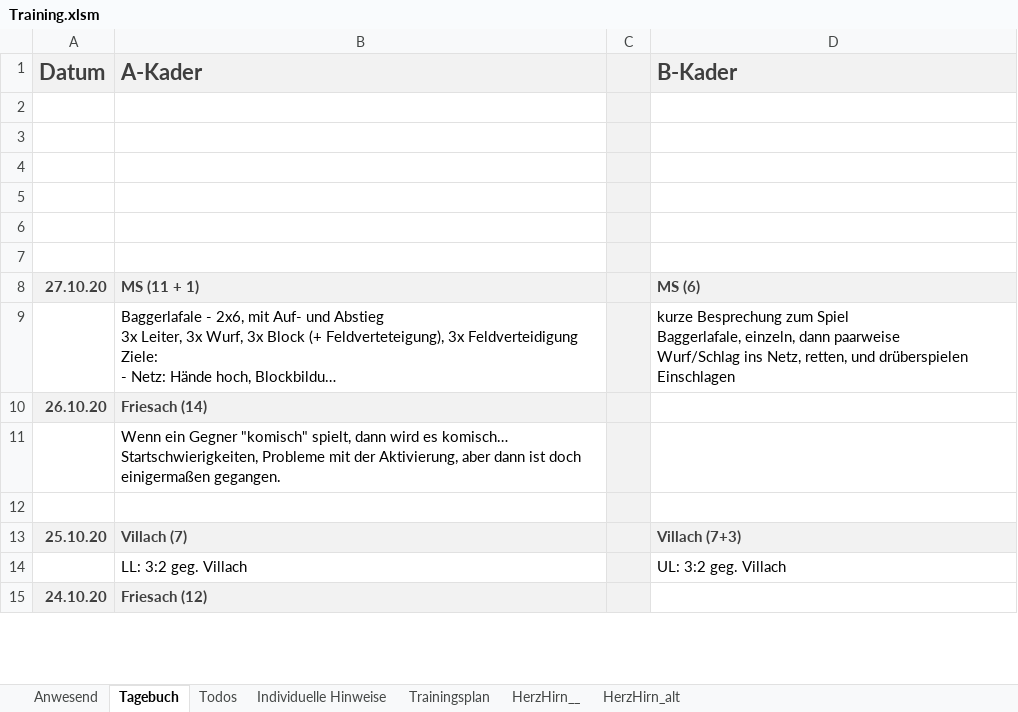
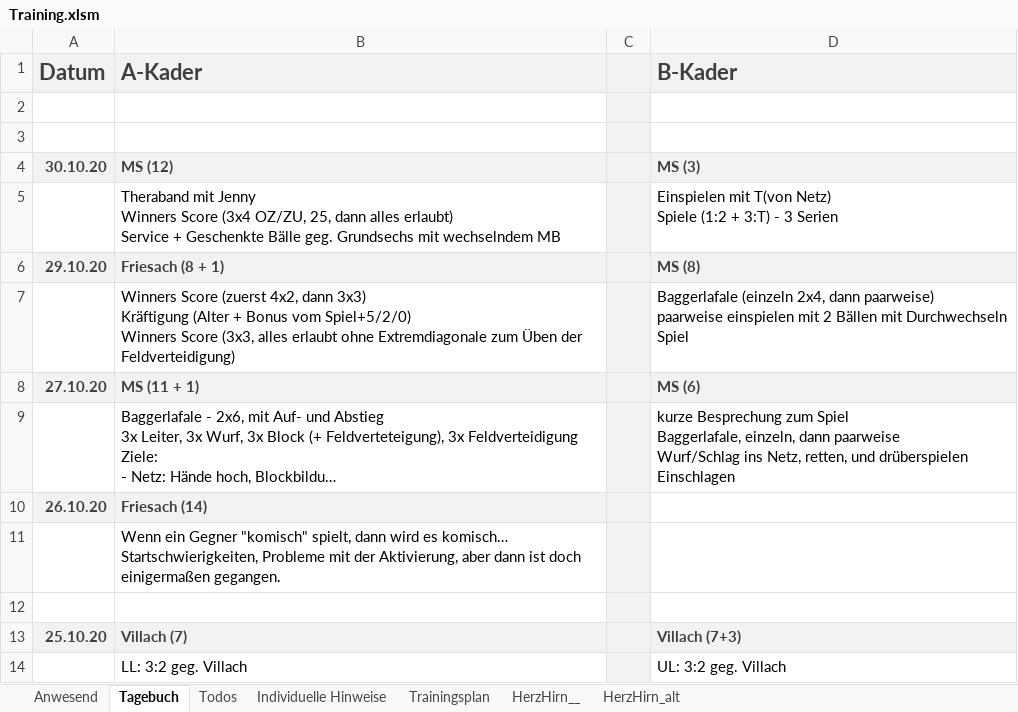
Before and after one commit to volleybase/brueckl-hotvolleys-source, an Excel workbook: _work/presence/excel/Training.xlsm, sheet Tagebuch, drawn as a sheet; only a part is shown; the shorter side is filled out with more unchanged rows; long unchanged cells end in …; values as stored, in another font and other column widths than the file's, no borders; charts and pictures not drawn; ↵ is a line break in a cell; the diff names each change by its address in the sheet, - before the commit and + after, or states it on an @@ line.

```diff
--- a/_work/presence/excel/Training.xlsm (sheet Tagebuch)
+++ b/_work/presence/excel/Training.xlsm (sheet Tagebuch)
-row 4: (empty)
+row 4: 30.10.20 | MS (12) |  | MS (3)
-A4:B4 fill: none
+A4:B4 fill: #F2F2F2
-D4 fill: none
+D4 fill: #F2F2F2
-row 5: (empty)
+row 5:  | Theraband mit Jenny ↵ Winners Score (3x4 OZ/ZU, 25, dann alles erlaubt) ↵ Service + Geschenkte Bälle geg. Grundsechs mit wechselndem MB |  | Einspielen mit T(von Netz) ↵ Spiele (1:2 + 3:T) - 3 Serien
-row 6: (empty)
+row 6: 29.10.20 | Friesach (8 + 1) |  | MS (8)
-A6:B6 fill: none
+A6:B6 fill: #F2F2F2
-D6 fill: none
+D6 fill: #F2F2F2
-row 7: (empty)
+row 7:  | Winners Score (zuerst 4x2, dann 3x3) ↵ Kräftigung (Alter + Bonus vom Spiel+5/2/0) ↵ Winners Score (3x3, alles erlaubt ohne Extremdiagonale zum Üben der Feldverteidigung) |  | Baggerlafale (einzeln 2x4, dann paarweise) ↵ paarweise einspielen mit 2 Bällen mit Durchwechseln ↵ Spiel
```
Also changed, not shown: sheet Anwesend, hidden cells, 6 other files.
